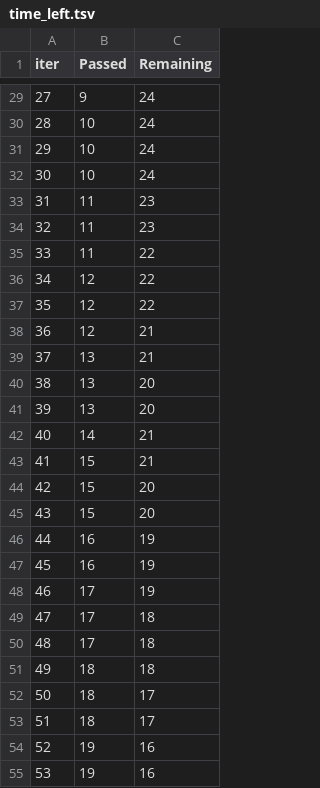
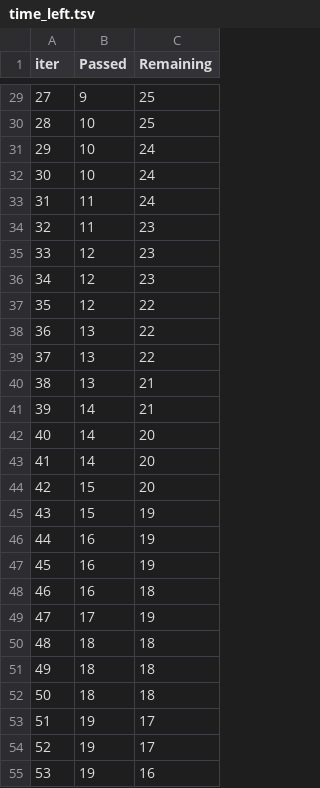
Before and after one commit to shahy-48/laughing-pancake, a TSV file: ml_projects/catboost_info/time_left.tsv, drawn as a sheet; only a part is shown, gaps mark what is left out; the diff covers the shown part only.

```diff
--- a/ml_projects/catboost_info/time_left.tsv
+++ b/ml_projects/catboost_info/time_left.tsv
@@ -29,27 +29,27 @@ iter	Passed	Remaining
-27	9	24
-28	10	24
+27	9	25
+28	10	25
 29	10	24
 30	10	24
-31	11	23
+31	11	24
 32	11	23
-33	11	22
-34	12	22
+33	12	23
+34	12	23
 35	12	22
-36	12	21
-37	13	21
-38	13	20
-39	13	20
-40	14	21
-41	15	21
+36	13	22
+37	13	22
+38	13	21
+39	14	21
+40	14	20
+41	14	20
 42	15	20
-43	15	20
+43	15	19
 44	16	19
 45	16	19
-46	17	19
-47	17	18
-48	17	18
+46	16	18
+47	17	19
+48	18	18
 49	18	18
-50	18	17
-51	18	17
-52	19	16
+50	18	18
+51	19	17
+52	19	17
 53	19	16
```
Also changed, not shown: 49 edited cells elsewhere in this file, 5 other files.
